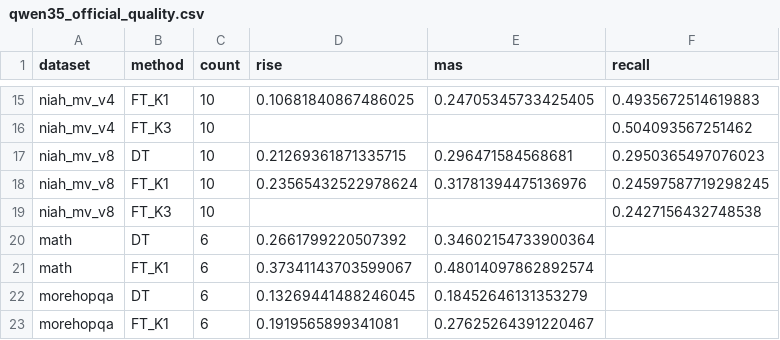
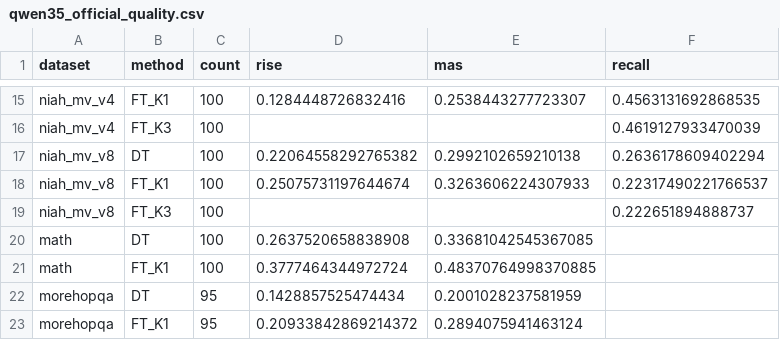
Before and after one commit to LceOmlet/DeltaTrace, a CSV file: paper/iclr2027/results/data/qwen35_official_quality.csv, drawn as a sheet; only a part is shown, gaps mark what is left out; the diff covers the shown part only; the diff names each change by its address in the sheet, - before the commit and + after, or states it on an @@ line.

```diff
--- a/paper/iclr2027/results/data/qwen35_official_quality.csv
+++ b/paper/iclr2027/results/data/qwen35_official_quality.csv
-C15:C19 (count): 10
+C15:C19 (count): 100
-D15 (rise): 0.10681840867486025
+D15 (rise): 0.1284448726832416
-E15 (mas): 0.24705345733425405
+E15 (mas): 0.2538443277723307
-F15 (recall): 0.4935672514619883
+F15 (recall): 0.4563131692868535
-F16 (recall): 0.504093567251462
+F16 (recall): 0.4619127933470039
-D17 (rise): 0.21269361871335715
+D17 (rise): 0.22064558292765382
-E17 (mas): 0.296471584568681
+E17 (mas): 0.2992102659210138
-F17 (recall): 0.2950365497076023
+F17 (recall): 0.2636178609402294
-D18 (rise): 0.23565432522978624
+D18 (rise): 0.25075731197644674
-E18 (mas): 0.31781394475136976
+E18 (mas): 0.3263606224307933
-F18 (recall): 0.24597587719298245
+F18 (recall): 0.22317490221766537
-F19 (recall): 0.2427156432748538
+F19 (recall): 0.222651894888737
-C20:C21 (count): 6
+C20:C21 (count): 100
-D20 (rise): 0.2661799220507392
+D20 (rise): 0.2637520658838908
-E20 (mas): 0.34602154733900364
+E20 (mas): 0.33681042545367085
-D21 (rise): 0.37341143703599067
+D21 (rise): 0.3777464344972724
-E21 (mas): 0.48014097862892574
+E21 (mas): 0.48370764998370885
-C22:C23 (count): 6
+C22:C23 (count): 95
-D22 (rise): 0.13269441488246045
+D22 (rise): 0.1428857525474434
-E22 (mas): 0.18452646131353279
+E22 (mas): 0.2001028237581959
-D23 (rise): 0.1919565899341081
+D23 (rise): 0.20933842869214372
-E23 (mas): 0.27625264391220467
+E23 (mas): 0.2894075941463124
```
Also changed, not shown: 44 edited cells elsewhere in this file, 9 other files.
